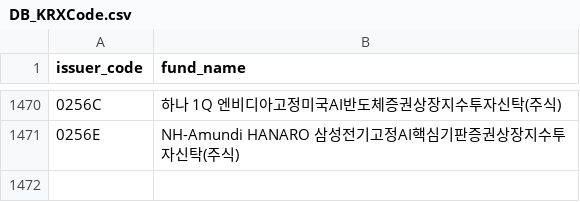
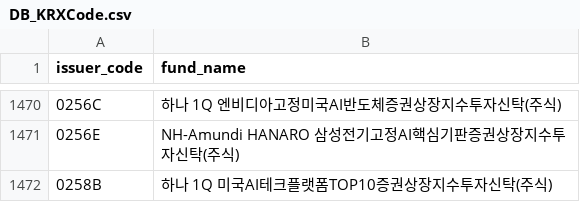
Before and after one commit to sungin-etf/NewETFKR, a CSV file: DB_KRXCode.csv, drawn as a sheet; only a part is shown, gaps mark what is left out; the diff names each change by its address in the sheet, - before the commit and + after, or states it on an @@ line.

```diff
--- a/DB_KRXCode.csv
+++ b/DB_KRXCode.csv
+row 1472: 0258B | 하나 1Q 미국AI테크플랫폼TOP10증권상장지수투자신탁(주식)
```
